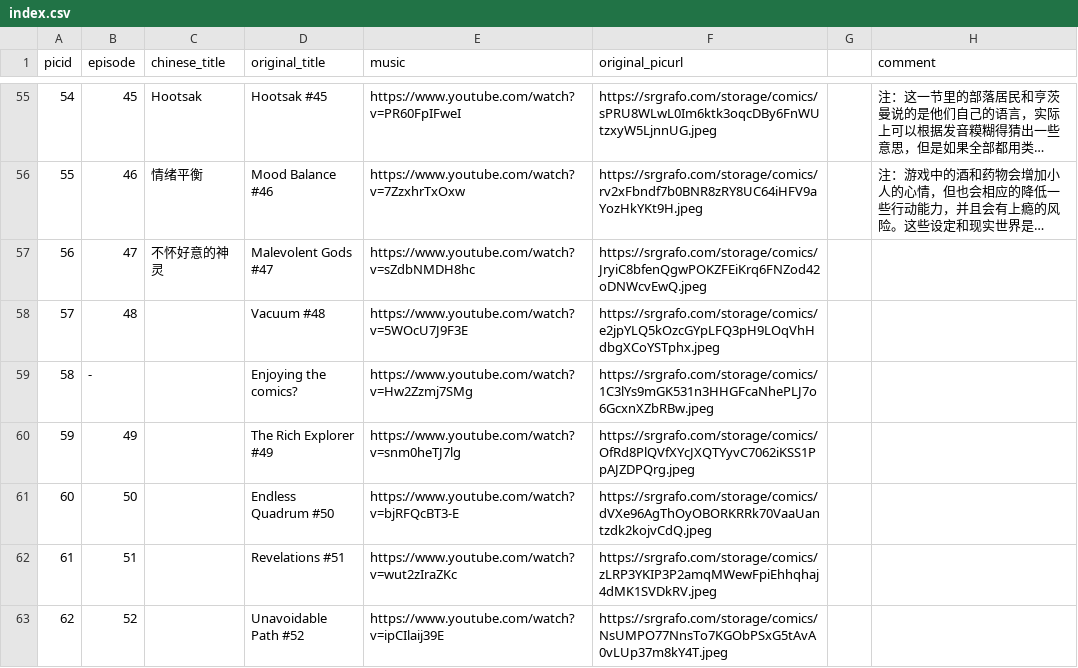
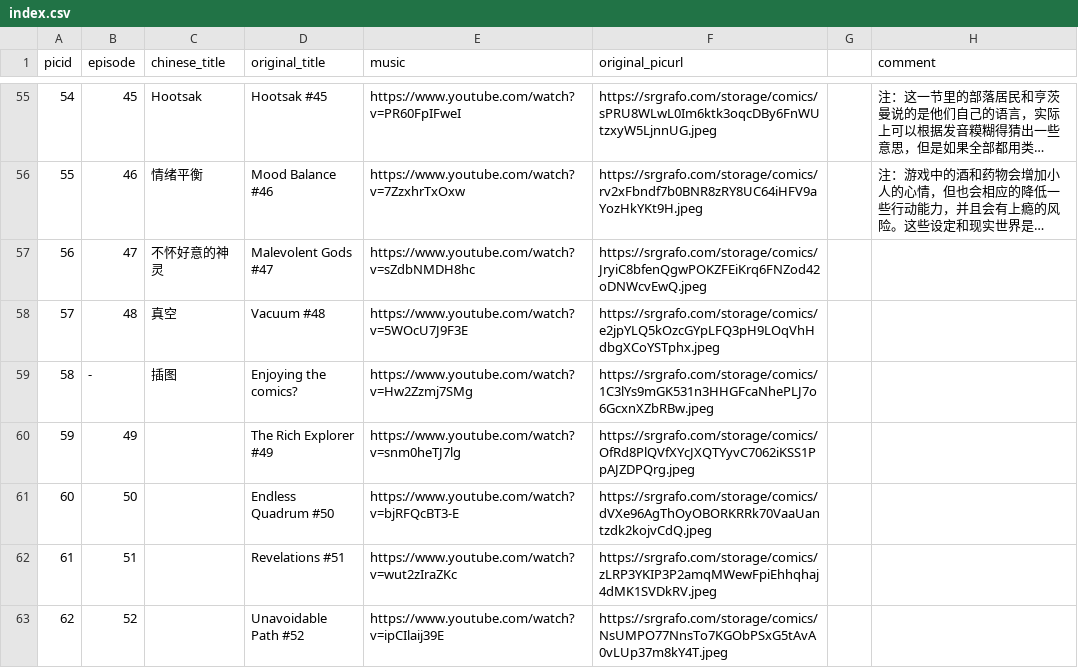
Before and after one commit to lamons/RimworldTales_CN, a CSV file: index.csv, drawn as a sheet; only a part is shown, gaps mark what is left out; long unchanged cells end in ….

```diff
--- a/index.csv
+++ b/index.csv
@@ -57,4 +57,4 @@
 56,47,不怀好意的神灵,Malevolent Gods #47,https://www.youtube.com/watch?v=sZdbNMDH8hc,https://srgrafo.com/storage/comics/JryiC8bfenQgwPOKZFEiKrq6FNZod42oDNWcvEwQ.jpeg,,
-57,48,,Vacuum #48,https://www.youtube.com/watch?v=5WOcU7J9F3E,https://srgrafo.com/storage/comics/e2jpYLQ5kOzcGYpLFQ3pH9LOqVhHdbgXCoYSTphx.jpeg,,
-58,-,,Enjoying the comics?,https://www.youtube.com/watch?v=Hw2Zzmj7SMg,https://srgrafo.com/storage/comics/1C3lYs9mGK531n3HHGFcaNhePLJ7o6GcxnXZbRBw.jpeg,,
+57,48,真空,Vacuum #48,https://www.youtube.com/watch?v=5WOcU7J9F3E,https://srgrafo.com/storage/comics/e2jpYLQ5kOzcGYpLFQ3pH9LOqVhHdbgXCoYSTphx.jpeg,,
+58,-,插图,Enjoying the comics?,https://www.youtube.com/watch?v=Hw2Zzmj7SMg,https://srgrafo.com/storage/comics/1C3lYs9mGK531n3HHGFcaNhePLJ7o6GcxnXZbRBw.jpeg,,
 59,49,,The Rich Explorer #49,https://www.youtube.com/watch?v=snm0heTJ7lg,https://srgrafo.com/storage/comics/OfRd8PlQVfXYcJXQTYyvC7062iKSS1PpAJZDPQrg.jpeg,,
```
Also changed, not shown: 5 other files.
